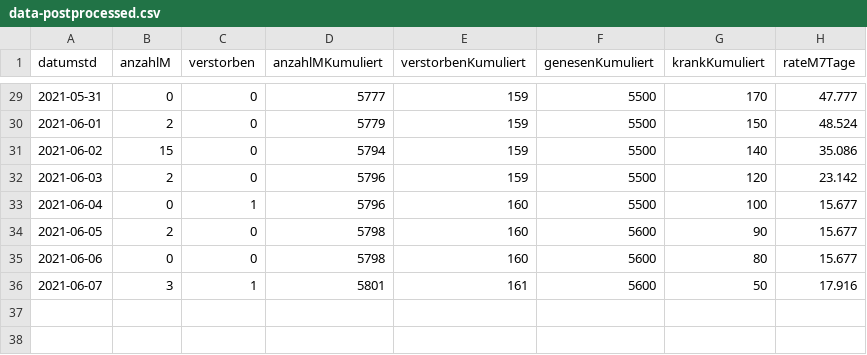
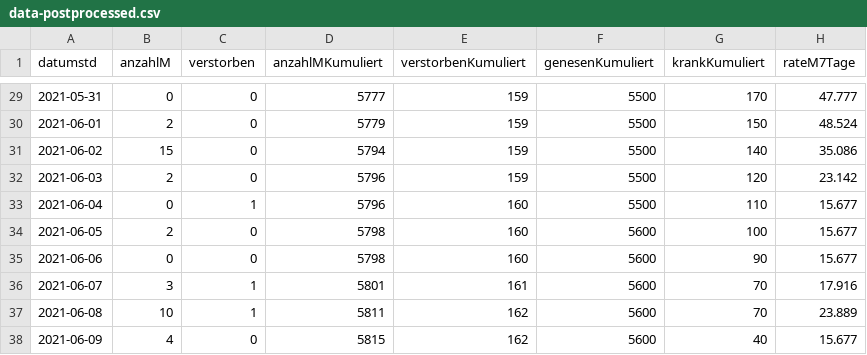
Before and after one commit to solygen/flat-covid19-olpe, a CSV file: data-postprocessed.csv, drawn as a sheet; only a part is shown, gaps mark what is left out.

Commit message:
Flat: latest data (2021-06-10T07:46:21.021Z) {   "date": "2021-06-10T07:46:21.021Z",   "files": [     {       "name": "data-history.csv",       "deltaBytes": 2185,       "source": "https://www.lzg.nrw.de/covid19/daten/covid19_5966.csv"     },     {       "name": "data-postprocessed.csv",       "deltaBytes": 82,       "source": "https://www.lzg.nrw.de/covid19/daten/covid19_5966.csv"     }   ] }

```diff
--- a/data-postprocessed.csv
+++ b/data-postprocessed.csv
@@ -32,5 +32,7 @@ datumstd,anzahlM,verstorben,anzahlMKumuliert,verstorbenKumuliert,genesenKumulier
 2021-06-03,2,0,5796,159,5500,120,23.142
-2021-06-04,0,1,5796,160,5500,100,15.677
-2021-06-05,2,0,5798,160,5600,90,15.677
-2021-06-06,0,0,5798,160,5600,80,15.677
-2021-06-07,3,1,5801,161,5600,50,17.916
+2021-06-04,0,1,5796,160,5500,110,15.677
+2021-06-05,2,0,5798,160,5600,100,15.677
+2021-06-06,0,0,5798,160,5600,90,15.677
+2021-06-07,3,1,5801,161,5600,70,17.916
+2021-06-08,10,1,5811,162,5600,70,23.889
+2021-06-09,4,0,5815,162,5600,40,15.677
```
Also changed, not shown: data-history.csv.
